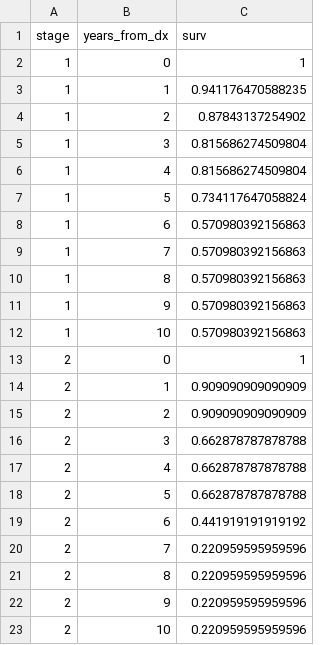
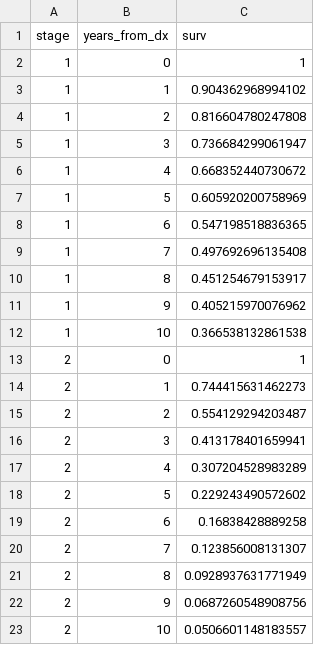
Before and after one commit to sjpi22/tutorial_cancer_modeling_des, a CSV file: simplified/data/relative_survival_cancer.csv, drawn as a sheet.

```diff
--- a/simplified/data/relative_survival_cancer.csv
+++ b/simplified/data/relative_survival_cancer.csv
@@ -2,22 +2,22 @@
 "1",0,1
-"1",1,0.941176470588235
-"1",2,0.87843137254902
-"1",3,0.815686274509804
-"1",4,0.815686274509804
-"1",5,0.734117647058824
-"1",6,0.570980392156863
-"1",7,0.570980392156863
-"1",8,0.570980392156863
-"1",9,0.570980392156863
-"1",10,0.570980392156863
+"1",1,0.904362968994102
+"1",2,0.816604780247808
+"1",3,0.736684299061947
+"1",4,0.668352440730672
+"1",5,0.605920200758969
+"1",6,0.547198518836365
+"1",7,0.497692696135408
+"1",8,0.451254679153917
+"1",9,0.405215970076962
+"1",10,0.366538132861538
 "2",0,1
-"2",1,0.909090909090909
-"2",2,0.909090909090909
-"2",3,0.662878787878788
-"2",4,0.662878787878788
-"2",5,0.662878787878788
-"2",6,0.441919191919192
-"2",7,0.220959595959596
-"2",8,0.220959595959596
-"2",9,0.220959595959596
-"2",10,0.220959595959596
+"2",1,0.744415631462273
+"2",2,0.554129294203487
+"2",3,0.413178401659941
+"2",4,0.307204528983289
+"2",5,0.229243490572602
+"2",6,0.16838428889258
+"2",7,0.123856008131307
+"2",8,0.0928937631771949
+"2",9,0.0687260548908756
+"2",10,0.0506601148183557
```
Also changed, not shown: simplified/data/incidence_cancer.csv, simplified/data/prevalence_lesion.csv, 41 other files.
